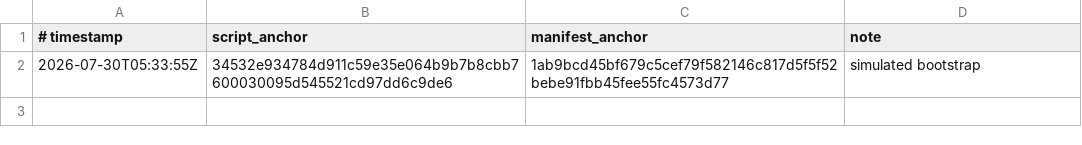
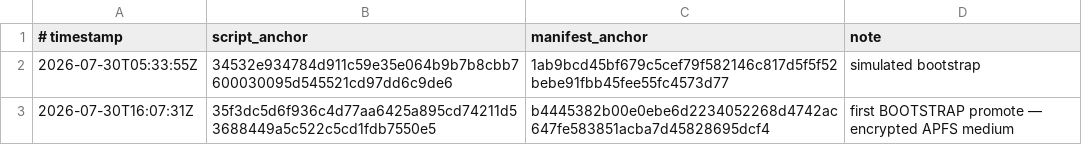
Before and after one commit to bigmark222/tamperguard-anchors, a TSV file: anchors.tsv, drawn as a sheet; the diff names each change by its address in the sheet, - before the commit and + after, or states it on an @@ line.

Commit message:
anchors: 2026-07-30T16:07:31Z (first BOOTSTRAP promote — encrypted APFS medium)

```diff
--- a/anchors.tsv
+++ b/anchors.tsv
+row 3: 2026-07-30T16:07:31Z | 35f3dc5d6f936c4d77aa6425a895cd74211d53688449a5c522c5cd1fdb7550e5 | b4445382b00e0ebe6d2234052268d4742ac647fe583851acba7d45828695dcf4 | first BOOTSTRAP promote — encrypted APFS medium
```
Also changed, not shown: 2 other files.
